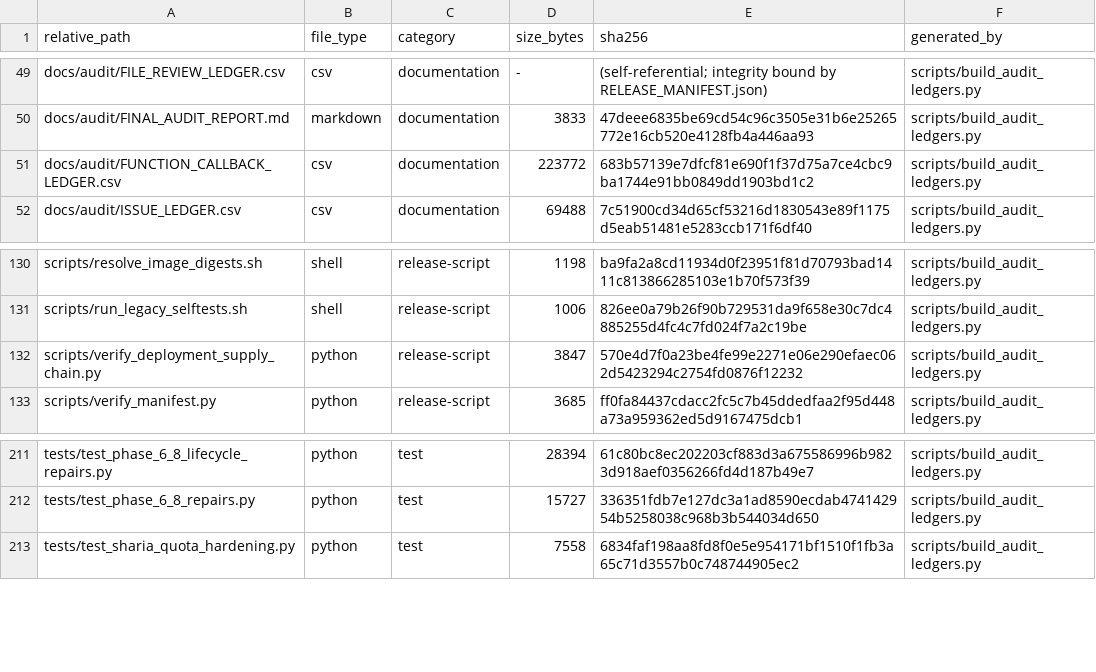
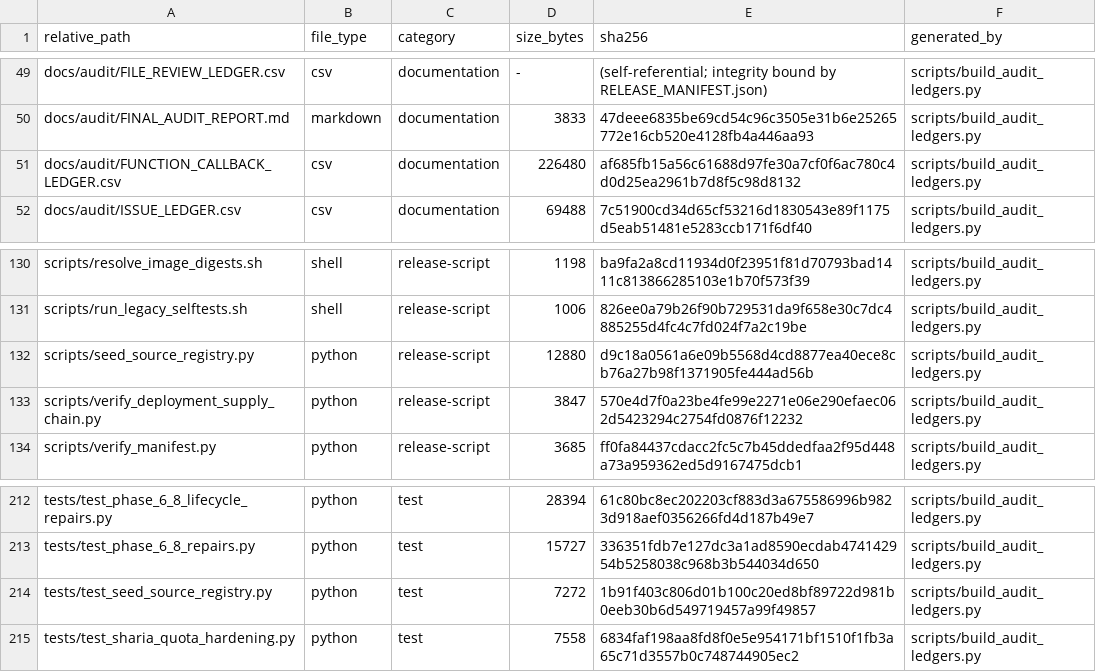
Before and after one commit to asad13-Binana/Binana-Binance-Spot-Trading-Sharia-Compliance-BOT-LIVE, a CSV file: docs/audit/FILE_REVIEW_LEDGER.csv, drawn as a sheet; only a part is shown, gaps mark what is left out.

```diff
--- a/docs/audit/FILE_REVIEW_LEDGER.csv
+++ b/docs/audit/FILE_REVIEW_LEDGER.csv
@@ -50,3 +50,3 @@ docs/audit/FILE_REVIEW_LEDGER.csv,csv,documentation,-,(self-referential; integri
 docs/audit/FINAL_AUDIT_REPORT.md,markdown,documentation,3833,47deee6835be69cd54c96c3505e31b6e25265772e16cb520e4128fb4a446aa93,scripts/build_audit_ledgers.py
-docs/audit/FUNCTION_CALLBACK_LEDGER.csv,csv,documentation,223772,683b57139e7dfcf81e690f1f37d75a7ce4cbc9ba1744e91bb0849dd1903bd1c2,scripts/build_audit_ledgers.py
+docs/audit/FUNCTION_CALLBACK_LEDGER.csv,csv,documentation,226480,af685fb15a56c61688d97fe30a7cf0f6ac780c4d0d25ea2961b7d8f5c98d8132,scripts/build_audit_ledgers.py
 docs/audit/ISSUE_LEDGER.csv,csv,documentation,69488,7c51900cd34d65cf53216d1830543e89f1175d5eab51481e5283ccb171f6df40,scripts/build_audit_ledgers.py
@@ -131,2 +131,3 @@ scripts/resolve_image_digests.sh,shell,release-script,1198,ba9fa2a8cd11934d0f239
 scripts/run_legacy_selftests.sh,shell,release-script,1006,826ee0a79b26f90b729531da9f658e30c7dc4885255d4fc4c7fd024f7a2c19be,scripts/build_audit_ledgers.py
+scripts/seed_source_registry.py,python,release-script,12880,d9c18a0561a6e09b5568d4cd8877ea40ece8cb76a27b98f1371905fe444ad56b,scripts/build_audit_ledgers.py
 scripts/verify_deployment_supply_chain.py,python,release-script,3847,570e4d7f0a23be4fe99e2271e06e290efaec062d5423294c2754fd0876f12232,scripts/build_audit_ledgers.py
@@ -212,2 +213,3 @@ tests/test_phase_6_8_lifecycle_repairs.py,python,test,28394,61c80bc8ec202203cf88
 tests/test_phase_6_8_repairs.py,python,test,15727,336351fdb7e127dc3a1ad8590ecdab474142954b5258038c968b3b544034d650,scripts/build_audit_ledgers.py
+tests/test_seed_source_registry.py,python,test,7272,1b91f403c806d01b100c20ed8bf89722d981b0eeb30b6d549719457a99f49857,scripts/build_audit_ledgers.py
 tests/test_sharia_quota_hardening.py,python,test,7558,6834faf198aa8fd8f0e5e954171bf1510f1fb3a65c71d3557b0c748744905ec2,scripts/build_audit_ledgers.py
```
Also changed, not shown: docs/audit/FUNCTION_CALLBACK_LEDGER.csv, 4 other files.
